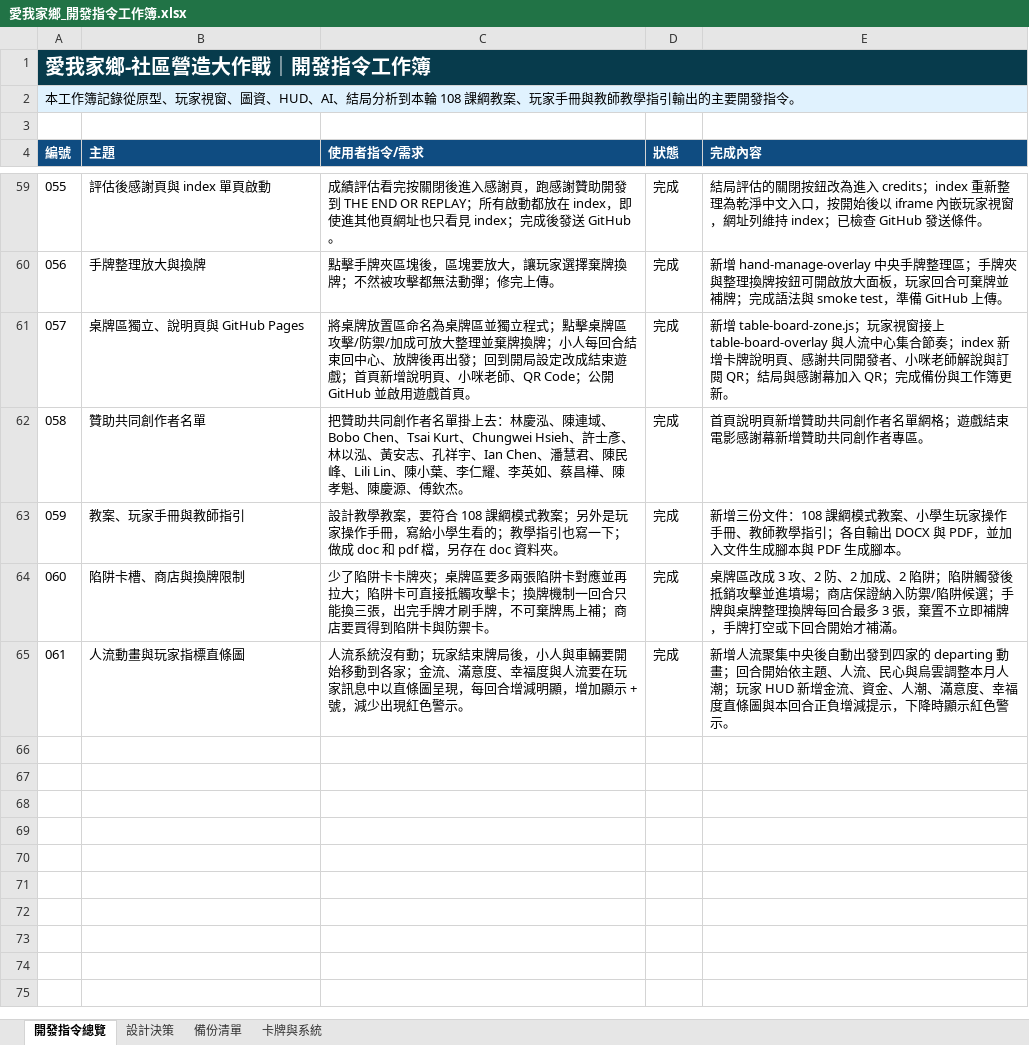
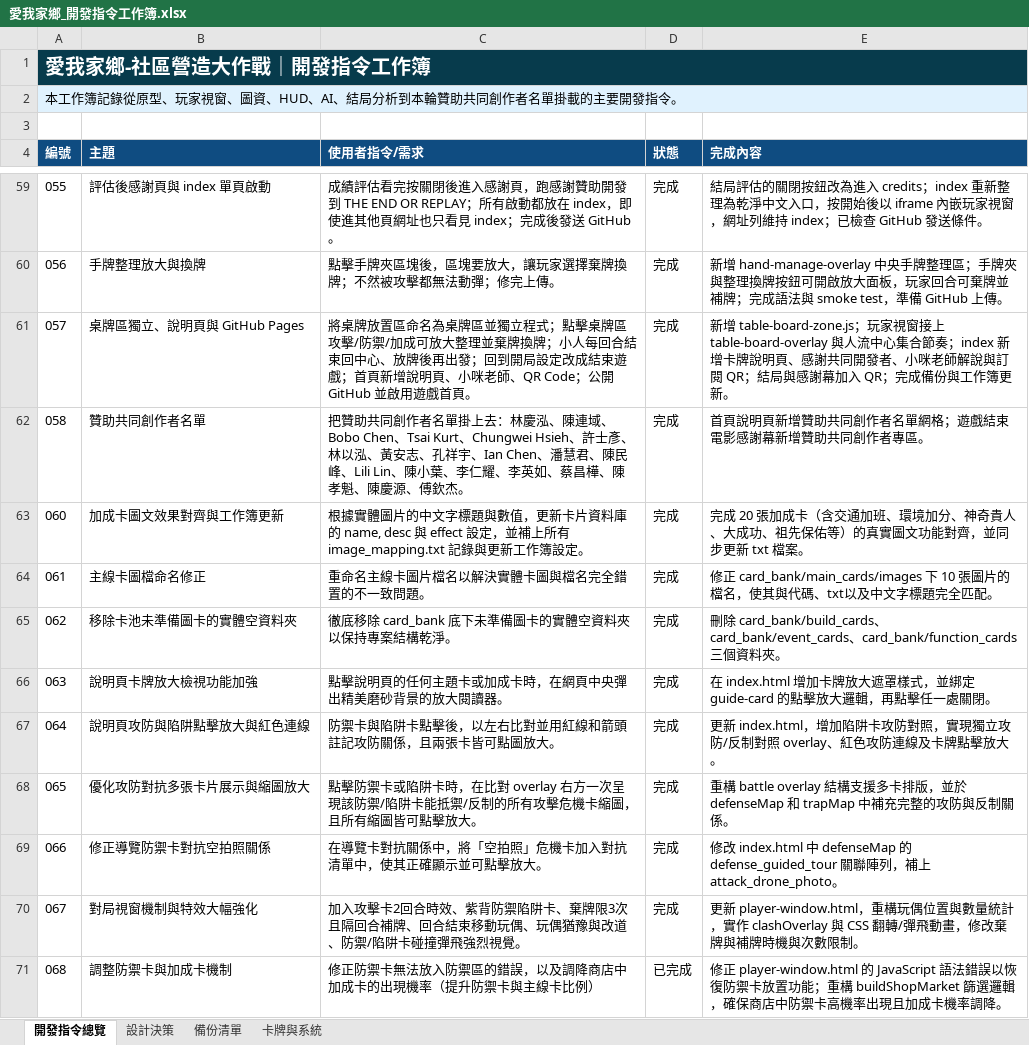
Before and after one commit to tangcat1125/home_community_battle, an Excel workbook: doc/愛我家鄉_開發指令工作簿.xlsx, sheet 開發指令總覽, drawn as a sheet; only a part is shown, gaps mark what is left out; values as stored, in another font and other column widths than the file's, no borders; removed rows and columns are numbered as before the commit, all else as after; the diff names each change by its address in the sheet, - before the commit and + after, or states it on an @@ line.

Commit message:
Deploy home community battle site update

```diff
--- a/doc/愛我家鄉_開發指令工作簿.xlsx (sheet 開發指令總覽)
+++ b/doc/愛我家鄉_開發指令工作簿.xlsx (sheet 開發指令總覽)
@@ column A (編號) renumbered in row 2 @@
-row 63: 059 | 教案、玩家手冊與教師指引 | 設計教學教案，要符合 108 課綱模式教案；另外是玩家操作手冊，寫給小學生看的；教學指引也寫一下；做成 doc 和 pdf 檔，另存在 doc 資料夾。 | 完成 | 新增三份文件：108 課綱模式教案、小學生玩家操作手冊、教師教學指引；各自輸出 DOCX 與 PDF，並加入文件生成腳本與 PDF 生成腳本。
-row 64: 060 | 陷阱卡槽、商店與換牌限制 | 少了陷阱卡卡牌夾；桌牌區要多兩張陷阱卡對應並再拉大；陷阱卡可直接抵觸攻擊卡；換牌機制一回合只能換三張，出完手牌才刷手牌，不可棄牌馬上補；商店要買得到陷阱卡與防禦卡。 | 完成 | 桌牌區改成 3 攻、2 防、2 加成、2 陷阱；陷阱觸發後抵銷攻擊並進墳場；商店保證納入防禦/陷阱候選；手牌與桌牌整理換牌每回合最多 3 張，棄置不立即補牌，手牌打空或下回合開始才補滿。
-row 65: 061 | 人流動畫與玩家指標直條圖 | 人流系統沒有動；玩家結束牌局後，小人與車輛要開始移動到各家；金流、滿意度、幸福度與人流要在玩家訊息中以直條圖呈現，每回合增減明顯，增加顯示 + 號，減少出現紅色警示。 | 完成 | 新增人流聚集中央後自動出發到四家的 departing 動畫；回合開始依主題、人流、民心與烏雲調整本月人潮；玩家 HUD 新增金流、資金、人潮、滿意度、幸福度直條圖與本回合正負增減提示，下降時顯示紅色警示。
+row 63: 060 | 加成卡圖文效果對齊與工作簿更新 | 根據實體圖片的中文字標題與數值，更新卡片資料庫的 name, desc 與 effect 設定，並補上所有 image_mapping.txt 記錄與更新工作簿設定。 | 完成 | 完成 20 張加成卡（含交通加班、環境加分、神奇貴人、大成功、祖先保佑等）的真實圖文功能對齊，並同步更新 txt 檔案。
+row 64: 061 | 主線卡圖檔命名修正 | 重命名主線卡圖片檔名以解決實體卡圖與檔名完全錯置的不一致問題。 | 完成 | 修正 card_bank/main_cards/images 下 10 張圖片的檔名，使其與代碼、txt以及中文字標題完全匹配。
+row 65: 062 | 移除卡池未準備圖卡的實體空資料夾 | 徹底移除 card_bank 底下未準備圖卡的實體空資料夾以保持專案結構乾淨。 | 完成 | 刪除 card_bank/build_cards、card_bank/event_cards、card_bank/function_cards 三個資料夾。
+row 66: 063 | 說明頁卡牌放大檢視功能加強 | 點擊說明頁的任何主題卡或加成卡時，在網頁中央彈出精美磨砂背景的放大閱讀器。 | 完成 | 在 index.html 增加卡牌放大遮罩樣式，並綁定 guide-card 的點擊放大邏輯，再點擊任一處關閉。
+row 67: 064 | 說明頁攻防與陷阱點擊放大與紅色連線 | 防禦卡與陷阱卡點擊後，以左右比對並用紅線和箭頭註記攻防關係，且兩張卡皆可點圖放大。 | 完成 | 更新 index.html，增加陷阱卡攻防對照，實現獨立攻防/反制對照 overlay、紅色攻防連線及卡牌點擊放大。
+row 68: 065 | 優化攻防對抗多張卡片展示與縮圖放大 | 點擊防禦卡或陷阱卡時，在比對 overlay 右方一次呈現該防禦/陷阱卡能抵禦/反制的所有攻擊危機卡縮圖，且所有縮圖皆可點擊放大。 | 完成 | 重構 battle overlay 結構支援多卡排版，並於 defenseMap 和 trapMap 中補充完整的攻防與反制關係。
+row 69: 066 | 修正導覽防禦卡對抗空拍照關係 | 在導覽卡對抗關係中，將「空拍照」危機卡加入對抗清單中，使其正確顯示並可點擊放大。 | 完成 | 修改 index.html 中 defenseMap 的 defense_guided_tour 關聯陣列，補上 attack_drone_photo。
+row 70: 067 | 對局視窗機制與特效大幅強化 | 加入攻擊卡2回合時效、紫背防禦陷阱卡、棄牌限3次且隔回合補牌、回合結束移動玩偶、玩偶猶豫與改道、防禦/陷阱卡碰撞彈飛強烈視覺。 | 完成 | 更新 player-window.html，重構玩偶位置與數量統計，實作 clashOverlay 與 CSS 翻轉/彈飛動畫，修改棄牌與補牌時機與次數限制。
+row 71: 068 | 調整防禦卡與加成卡機制 | 修正防禦卡無法放入防禦區的錯誤，以及調降商店中加成卡的出現機率（提升防禦卡與主線卡比例） | 已完成 | 修正 player-window.html 的 JavaScript 語法錯誤以恢復防禦卡放置功能；重構 buildShopMarket 篩選邏輯，確保商店中防禦卡高機率出現且加成卡機率調降。
```
Also changed, not shown: sheet 卡牌與系統, sheet 備份清單, 59 other files.
